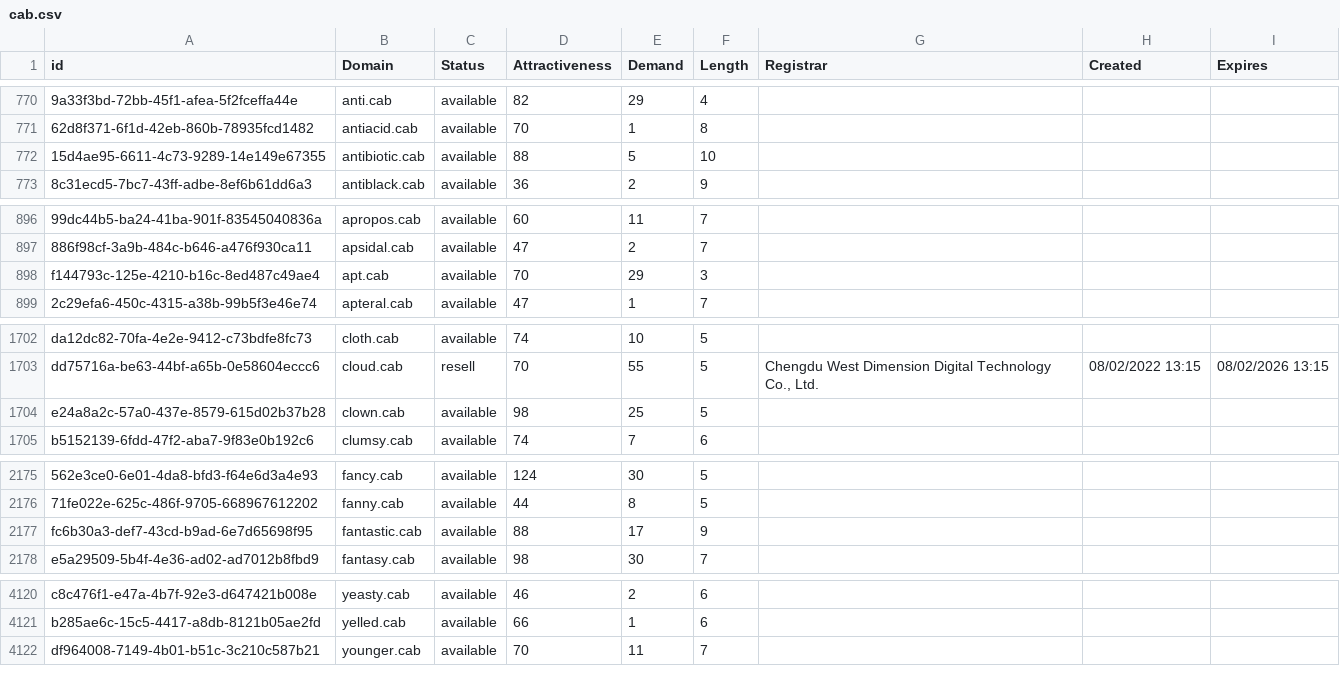
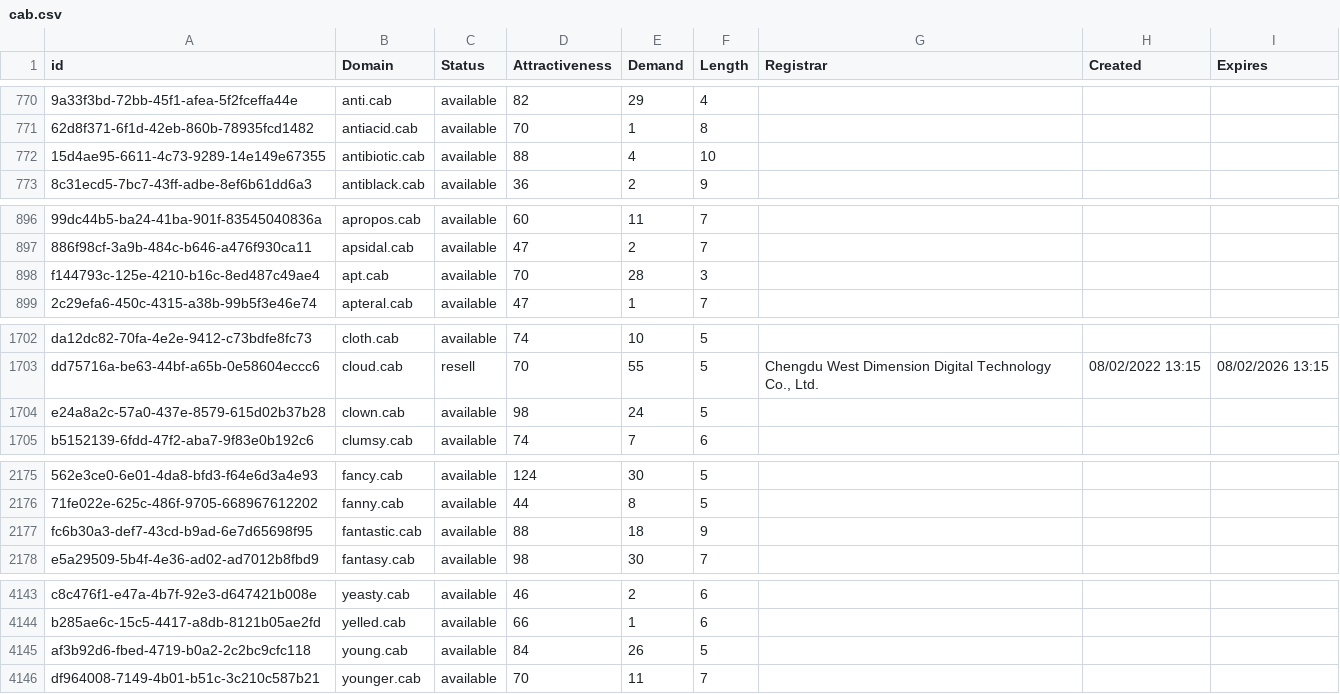
Before and after one commit to UniqueDomains/cab-oneword-domains, a CSV file: cab.csv, drawn as a sheet; only a part is shown, gaps mark what is left out; the diff covers the shown part only; the diff names each change by its address in the sheet, - before the commit and + after, or states it on an @@ line.

```diff
--- a/cab.csv
+++ b/cab.csv
-E772 (Demand): 5
+E772 (Demand): 4
-E898 (Demand): 29
+E898 (Demand): 28
-E1704 (Demand): 25
+E1704 (Demand): 24
-E2177 (Demand): 17
+E2177 (Demand): 18
+row 4145: af3b92d6-fbed-4719-b0a2-2c2bc9cfc118 | young.cab | available | 84 | 26 | 5
```
Also changed, not shown: 23 added rows and 5 edited cells elsewhere in this file, 2 other files.
